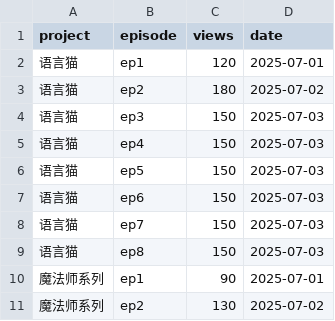
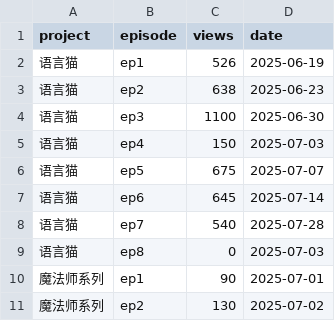
Before and after one commit to cheerzhang/view-tracker, a CSV file: data.csv, drawn as a sheet.

Commit message:
Update data.csv

```diff
--- a/data.csv
+++ b/data.csv
@@ -1,10 +1,10 @@
 project,episode,views,date
-语言猫,ep1,120,2025-07-01
-语言猫,ep2,180,2025-07-02
-语言猫,ep3,150,2025-07-03
+语言猫,ep1,526,2025-06-19
+语言猫,ep2,638,2025-06-23
+语言猫,ep3,1100,2025-06-30
 语言猫,ep4,150,2025-07-03
-语言猫,ep5,150,2025-07-03
-语言猫,ep6,150,2025-07-03
-语言猫,ep7,150,2025-07-03
-语言猫,ep8,150,2025-07-03
+语言猫,ep5,675,2025-07-07
+语言猫,ep6,645,2025-07-14
+语言猫,ep7,540,2025-07-28
+语言猫,ep8,0,2025-07-03
 魔法师系列,ep1,90,2025-07-01
```
